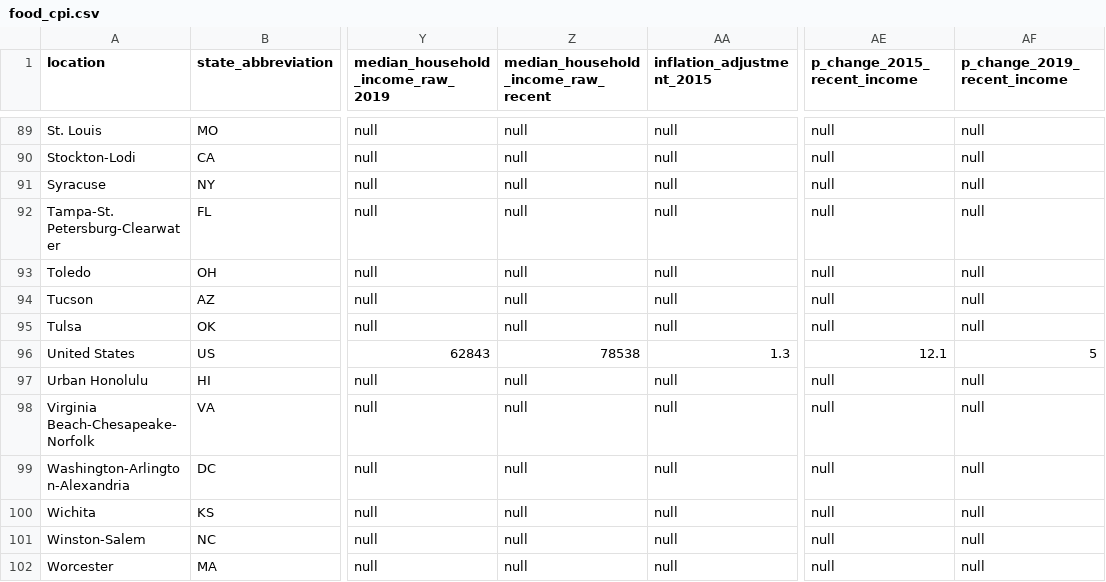
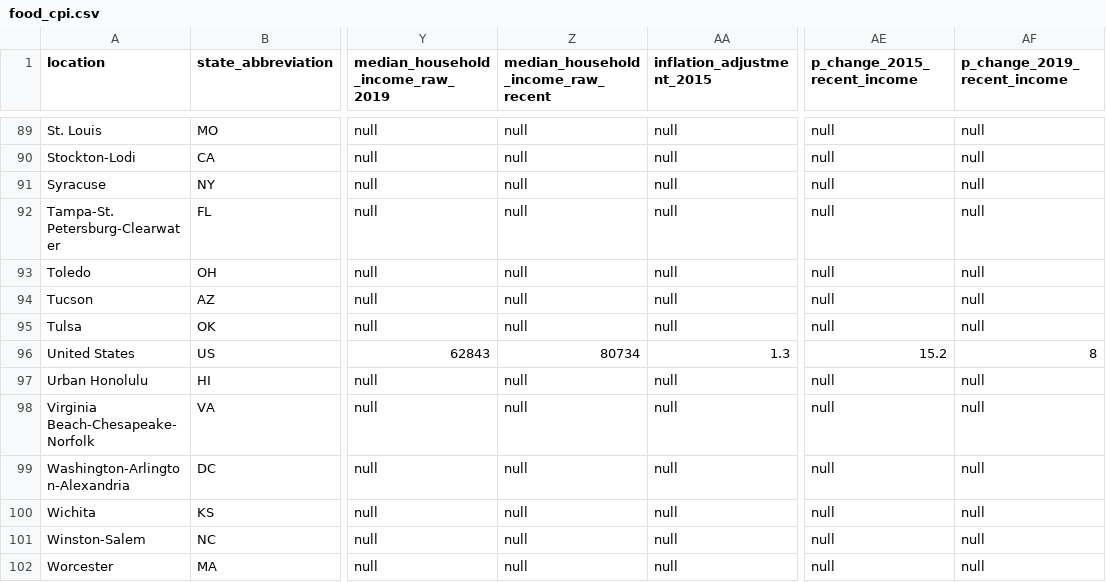
Before and after one commit to abcotvdata/price_tracker, a CSV file: groceries/food_cpi.csv, drawn as a sheet; only a part is shown, gaps mark what is left out; the diff names each change by its address in the sheet, - before the commit and + after, or states it on an @@ line.

Commit message:
New grocery data

```diff
--- a/groceries/food_cpi.csv
+++ b/groceries/food_cpi.csv
-Z96: 78538
+Z96: 80734
-AE96 (p_change_2015_recent_income): 12.1
+AE96 (p_change_2015_recent_income): 15.2
-AF96 (p_change_2019_recent_income): 5
+AF96 (p_change_2019_recent_income): 8
```
Also changed, not shown: 1 other file.
